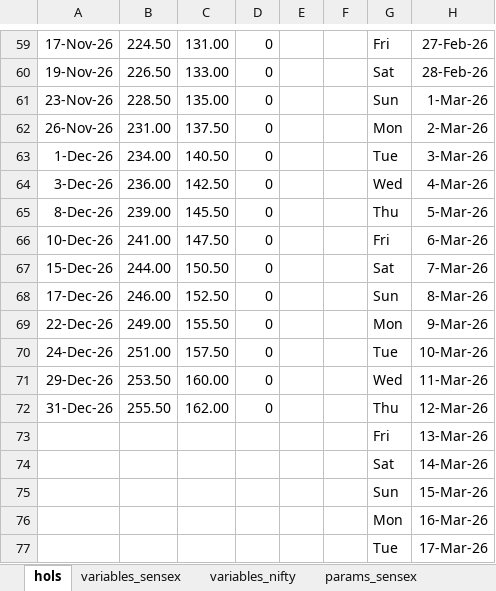
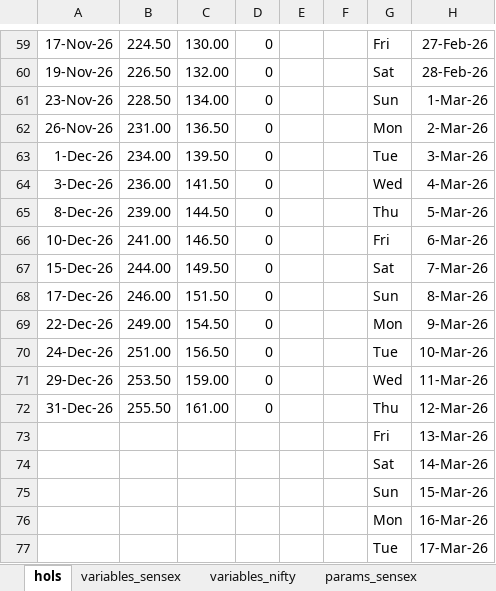
Before and after one commit to arishi257/fit_sensex, an Excel workbook: hols.xlsx, sheet hols, drawn as a sheet; only a part is shown, gaps mark what is left out; values as stored, in another font and other column widths than the file's, no borders; the diff covers the shown part only; the diff names each change by its address in the sheet, - before the commit and + after, or states it on an @@ line.

```diff
--- a/hols.xlsx (sheet hols)
+++ b/hols.xlsx (sheet hols)
-C59: 131.00
+C59: 130.00
-C60: 133.00
+C60: 132.00
-C61: 135.00
+C61: 134.00
-C62: 137.50
+C62: 136.50
-C63: 140.50
+C63: 139.50
-C64: 142.50
+C64: 141.50
-C65: 145.50
+C65: 144.50
-C66: 147.50
+C66: 146.50
-C67: 150.50
+C67: 149.50
-C68: 152.50
+C68: 151.50
-C69: 155.50
+C69: 154.50
-C70: 157.50
+C70: 156.50
-C71: 160.00
+C71: 159.00
-C72: 162.00
+C72: 161.00
```
Also changed, not shown: 56 edited cells elsewhere in this sheet, 4 other files.
